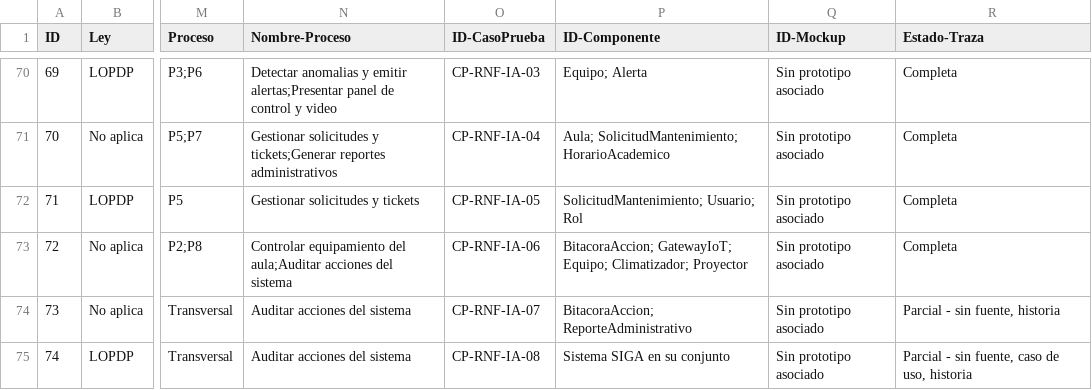
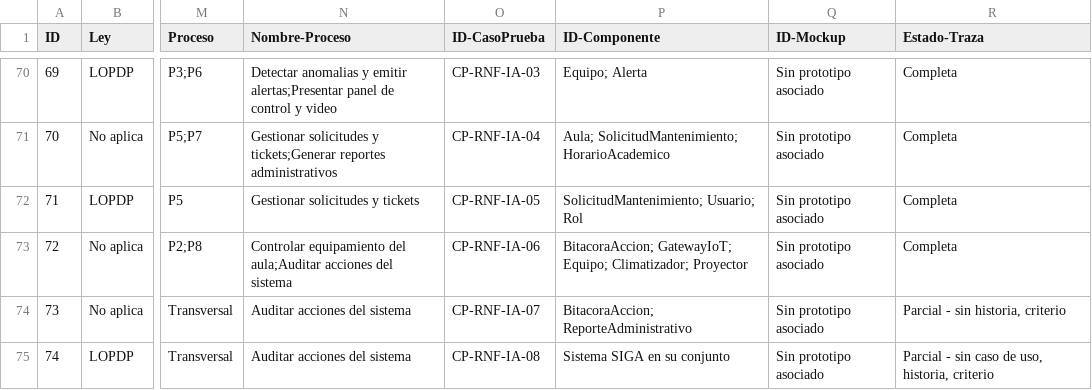
Before and after one commit to gsanchezc6-beep/SIGA_FGMMN_ISR401_AVANCE_2B, a CSV file: 04_Trazabilidad/matriz_trazabilidad.csv, drawn as a sheet; only a part is shown, gaps mark what is left out; the diff covers the shown part only; the diff names each change by its address in the sheet, - before the commit and + after, or states it on an @@ line.

Commit message:
feat(trazabilidad): la columna de estado se comprueba por script, y sube a 41
La columna Estado-Traza se escribia a mano sobre setenta y cuatro filas, y se
habia desincronizado de las celdas sin que nadie lo notara: seis filas
declaraban menos eslabones de los que realmente les faltaban --decian «sin
historia» cuando tampoco tenian criterio-- y tres estaban marcadas como
incompletas teniendo la cadena entera.

verificar_matriz.py la recalcula desde las celdas y avisa de cada discrepancia.
No escribe nada salvo que se le pida. Respeta la familia «restriccion de
diseno» tal como la declaro el equipo: que una fila lo sea es un juicio sobre su
naturaleza y no algo que se deduzca de las celdas.

Tres filas de evidencia --el cuestionario ampliado, la evidencia fotografica de
campo y la verificacion de aplicacion del cuestionario-- no declaraban clase.
Si la tienen: se deduce de los requisitos que la propia fila lista, con el mapa
que la matriz ya usa en sus filas de un solo requisito. Otras filas de evidencia
del mismo tipo ya la traian, de modo que faltaba por olvido y no por naturaleza.
Los requisitos no funcionales transversales --RNF-02, RNF-05, RNF-06, RD-03,
RD-06, RD-08-- siguen sin clase, que es lo que les corresponde.

La cadena completa pasa de 34 a **41 filas de 74**: 38 clasificadas Completa y
3 que la tienen entera pero son restricciones de diseno. Las huerfanas bajan de
15 a 9.

```diff
--- a/04_Trazabilidad/matriz_trazabilidad.csv
+++ b/04_Trazabilidad/matriz_trazabilidad.csv
-R74 (Estado-Traza): Parcial - sin fuente, historia
+R74 (Estado-Traza): Parcial - sin historia, criterio
-R75 (Estado-Traza): Parcial - sin fuente, caso de uso, historia
+R75 (Estado-Traza): Parcial - sin caso de uso, historia, criterio
```
Also changed, not shown: 36 edited cells elsewhere in this file, 07_Publicacion/dataset_zenodo/matriz_trazabilidad.csv, 3 other files.
